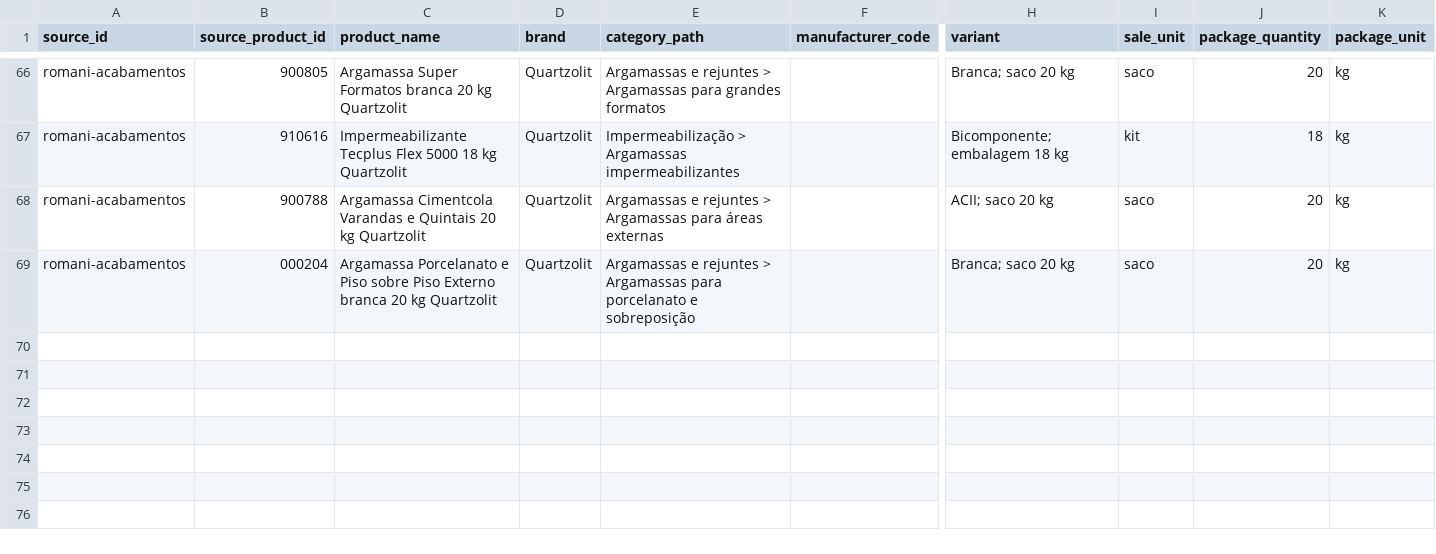
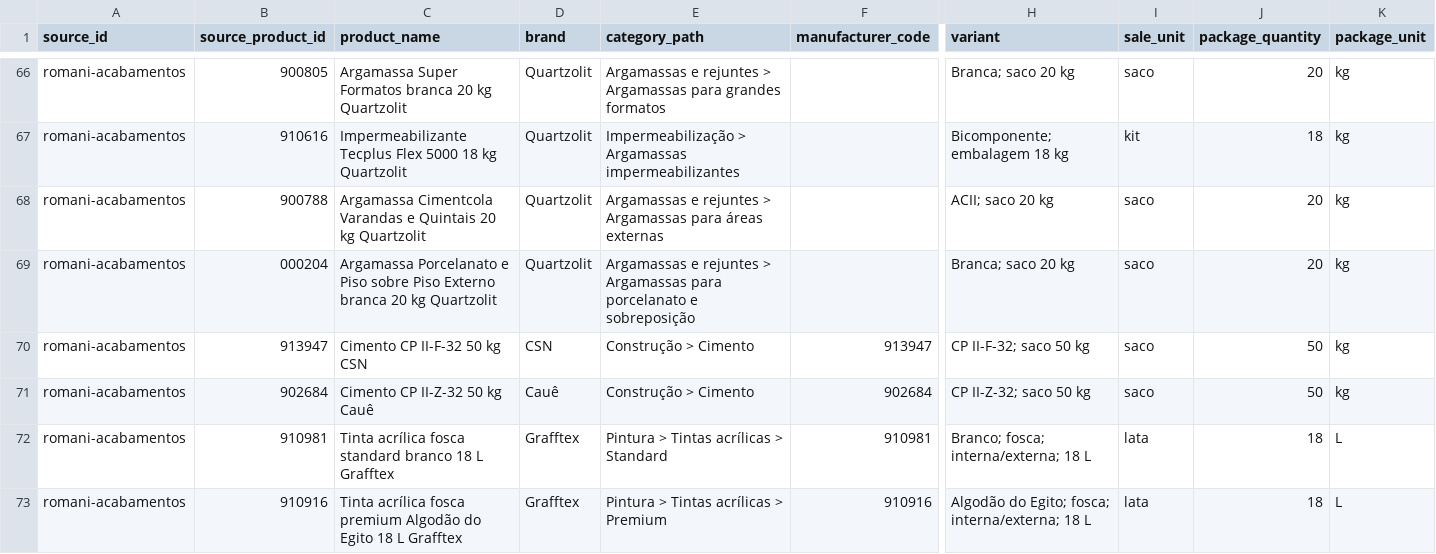
Before and after one commit to Lucas-Belucci-Bellini/Projetos-Futuros, a CSV file: projetos/catalogo-materiais-construcao-londrina/templates/produtos.csv, drawn as a sheet; only a part is shown, gaps mark what is left out; rows hold the shown columns only; the diff covers the shown part only; the diff names each change by its address in the sheet, - before the commit and + after, or states it on an @@ line.

Commit message:
data: add cement paint and grout candidates

```diff
--- a/projetos/catalogo-materiais-construcao-londrina/templates/produtos.csv
+++ b/projetos/catalogo-materiais-construcao-londrina/templates/produtos.csv
+row 70: romani-acabamentos | 913947 | Cimento CP II-F-32 50 kg CSN | CSN | Construção > Cimento | 913947 | CP II-F-32; saco 50 kg | saco | 50 | kg
+row 71: romani-acabamentos | 902684 | Cimento CP II-Z-32 50 kg Cauê | Cauê | Construção > Cimento | 902684 | CP II-Z-32; saco 50 kg | saco | 50 | kg
+row 72: romani-acabamentos | 910981 | Tinta acrílica fosca standard branco 18 L Grafftex | Grafftex | Pintura > Tintas acrílicas > Standard | 910981 | Branco; fosca; interna/externa; 18 L | lata | 18 | L
+row 73: romani-acabamentos | 910916 | Tinta acrílica fosca premium Algodão do Egito 18 L Grafftex | Grafftex | Pintura > Tintas acrílicas > Premium | 910916 | Algodão do Egito; fosca; interna/externa; 18 L | lata | 18 | L
```
Also changed, not shown: 4 added rows elsewhere in this file.
